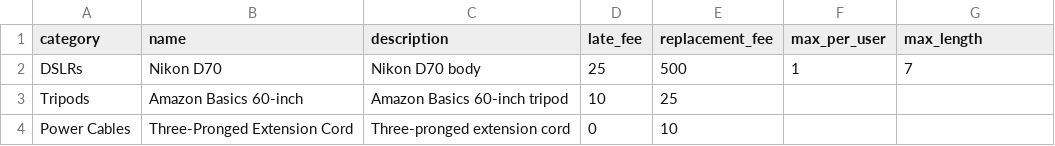
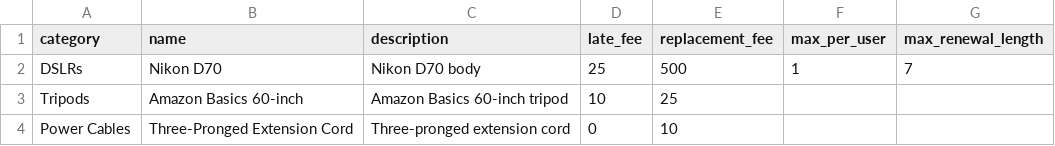
Before and after one commit to YaleSTC/reservations, a CSV file: MOD_CSV_TEST.csv, drawn as a sheet.

```diff
--- a/MOD_CSV_TEST.csv
+++ b/MOD_CSV_TEST.csv
@@ -1,2 +1,2 @@
-category,name,description,late_fee,replacement_fee,max_per_user,max_length
+category,name,description,late_fee,replacement_fee,max_per_user,max_renewal_length
 DSLRs,Nikon D70,Nikon D70 body,25,500,1,7
```
Also changed, not shown: 4 other files.
